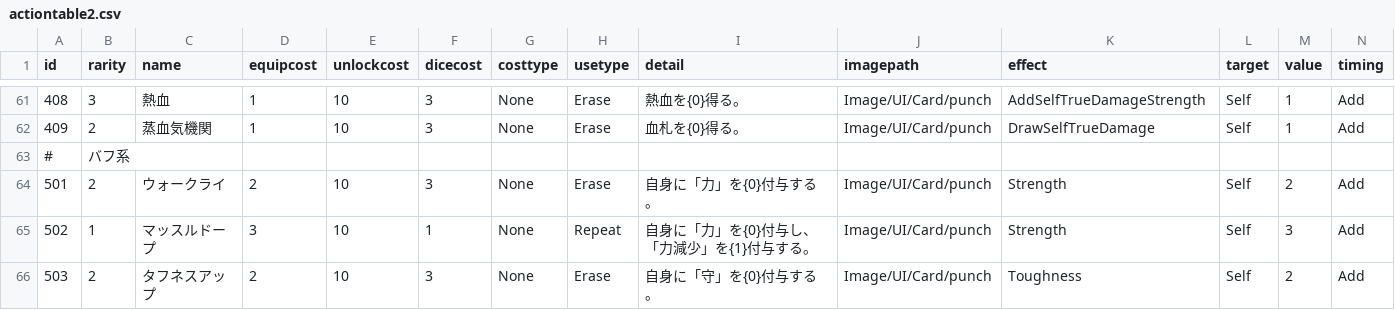
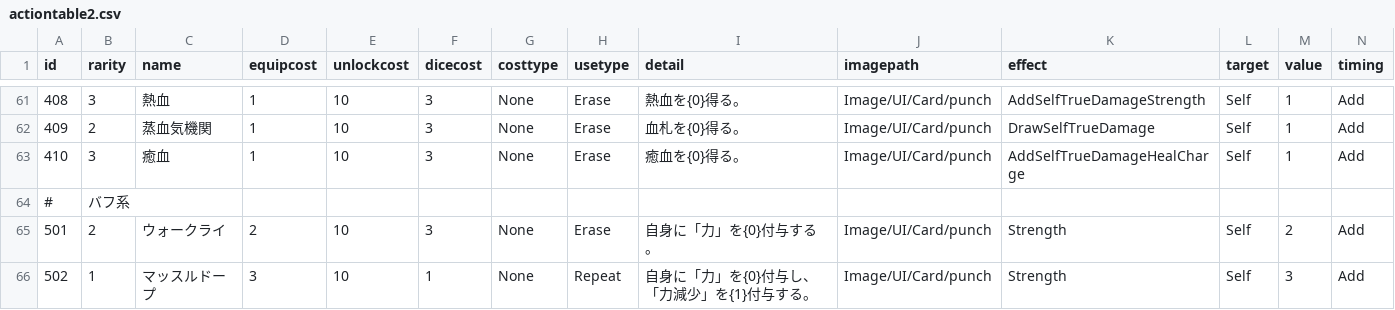
Before and after one commit to yamashita8655/STSLike, a CSV file: Assets/Resources/Csv/actiontable2.csv, drawn as a sheet; only a part is shown, gaps mark what is left out; the shorter side is filled out with more unchanged rows; rows hold the shown columns only; the diff names each change by its address in the sheet, - before the commit and + after, or states it on an @@ line.

```diff
--- a/Assets/Resources/Csv/actiontable2.csv
+++ b/Assets/Resources/Csv/actiontable2.csv
+row 63: 410 | 3 | 癒血 | 1 | 10 | 3 | None | Erase | 癒血を{0}得る。 | Image/UI/Card/punch | AddSelfTrueDamageHealCharge | Self | 1 | Add
```
Also changed, not shown: 9 other files.
